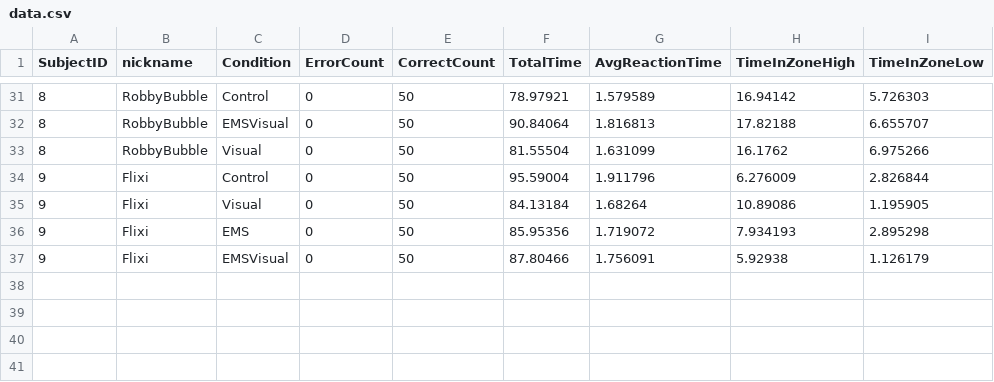
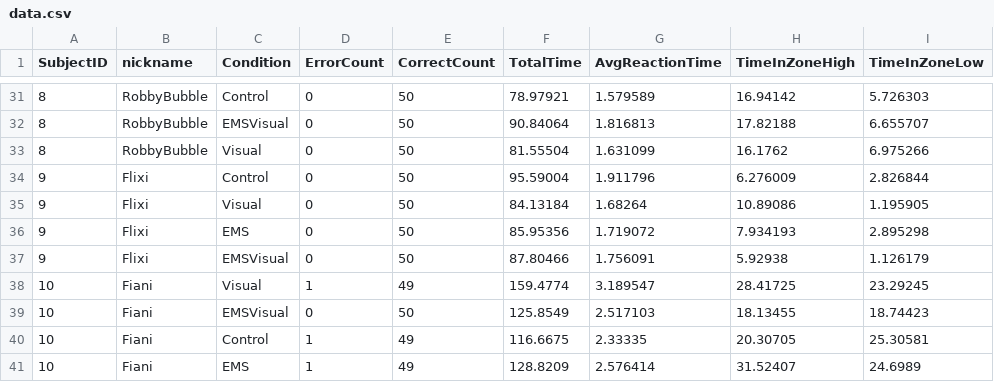
Before and after one commit to Trojan13/ma-ems, a CSV file: RemoteAssistanceAR/Assets/data.csv, drawn as a sheet; only a part is shown, gaps mark what is left out.

Commit message:
New data

```diff
--- a/RemoteAssistanceAR/Assets/data.csv
+++ b/RemoteAssistanceAR/Assets/data.csv
@@ -37 +37,5 @@ SubjectID,nickname,Condition,ErrorCount,CorrectCount,TotalTime,AvgReactionTime,T
 9,Flixi,EMSVisual,0,50,87.80466,1.756091,5.92938,1.126179
+10,Fiani,Visual,1,49,159.4774,3.189547,28.41725,23.29245
+10,Fiani,EMSVisual,0,50,125.8549,2.517103,18.13455,18.74423
+10,Fiani,Control,1,49,116.6675,2.33335,20.30705,25.30581
+10,Fiani,EMS,1,49,128.8209,2.576414,31.52407,24.6989
```
Also changed, not shown: 1 other file.
